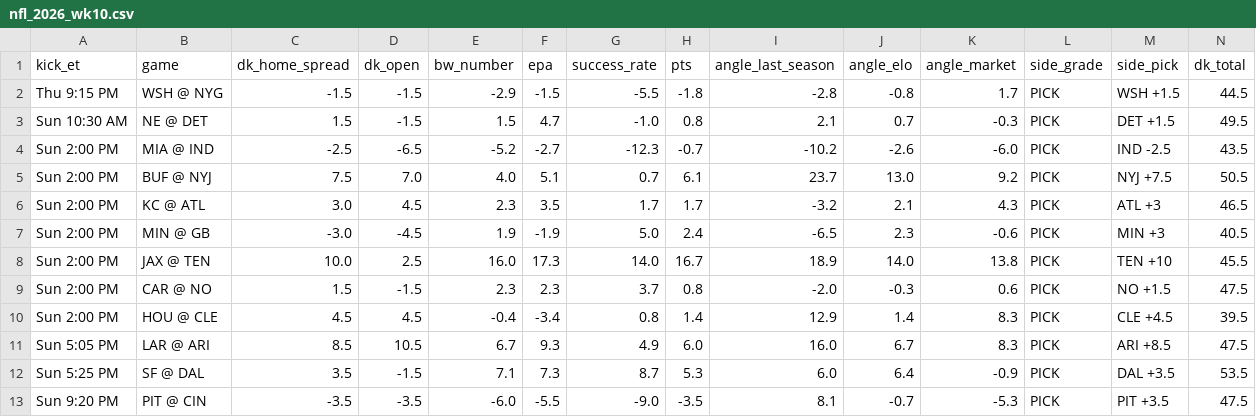
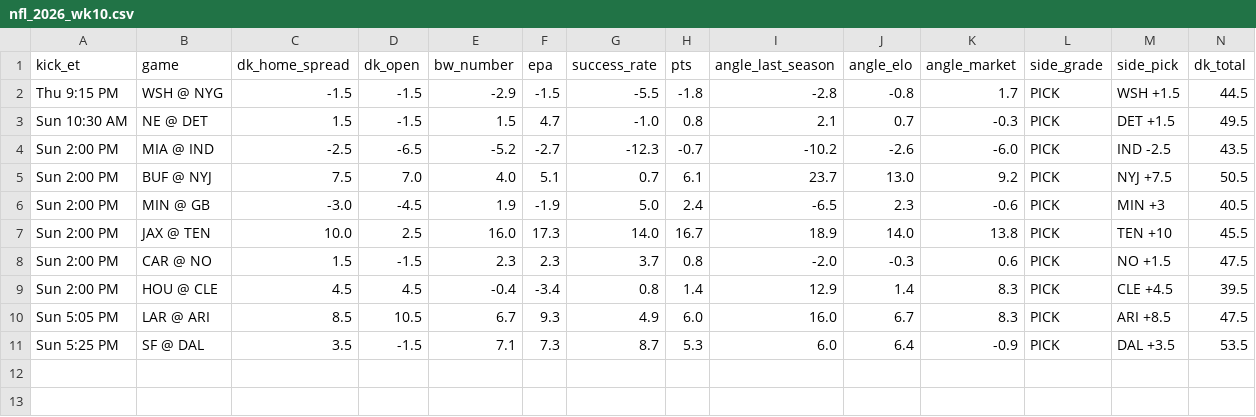
Before and after one commit to tdfarrell/betting-research, a CSV file: data/boards/nfl_2026_wk10.csv, drawn as a sheet; only a part is shown; rows hold the shown columns only; the diff names each change by its address in the sheet, - before the commit and + after, or states it on an @@ line.

```diff
--- a/data/boards/nfl_2026_wk10.csv
+++ b/data/boards/nfl_2026_wk10.csv
-row 6: Sun 2:00 PM | KC @ ATL | 3.0 | 4.5 | 2.3 | 3.5 | 1.7 | 1.7 | -3.2 | 2.1 | 4.3 | PICK | ATL +3 | 46.5
-row 13: Sun 9:20 PM | PIT @ CIN | -3.5 | -3.5 | -6.0 | -5.5 | -9.0 | -3.5 | 8.1 | -0.7 | -5.3 | PICK | PIT +3.5 | 47.5
```
Also changed, not shown: data/boards/cfb_2026-11-14.csv, data/odds/history_cbb.csv, 55 other files.
